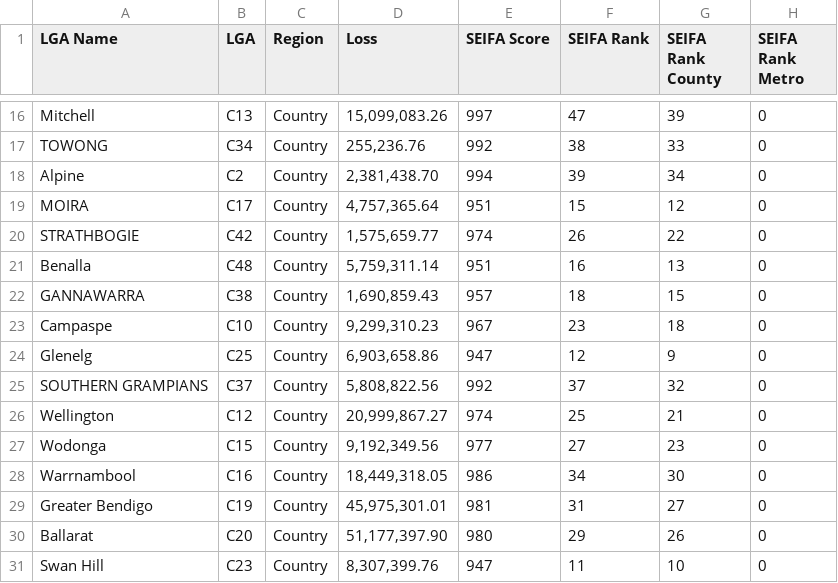
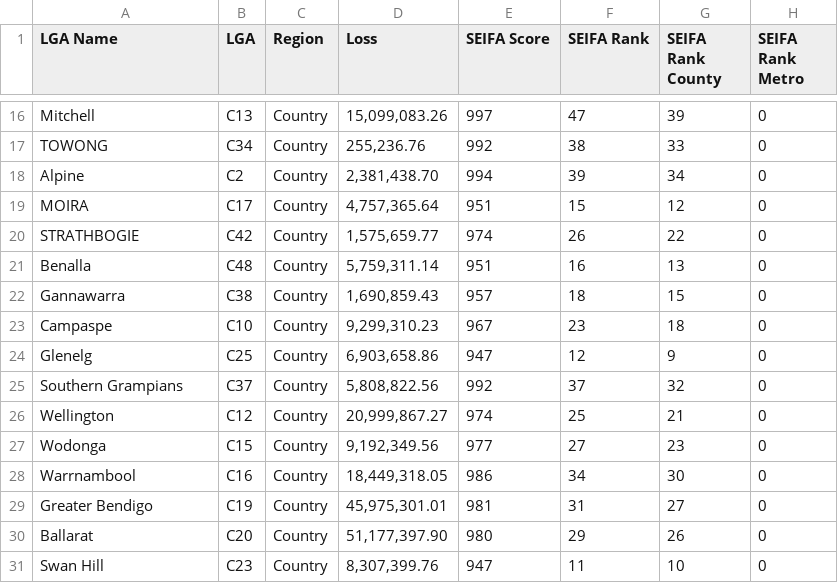
Before and after one commit to Envy-y/FIT3179-A2, a CSV file: FIT3179 A2 Repo/A2 data.csv, drawn as a sheet; only a part is shown, gaps mark what is left out; the diff names each change by its address in the sheet, - before the commit and + after, or states it on an @@ line.

Commit message:
testing if fixed caps fix map

```diff
--- a/FIT3179 A2 Repo/A2 data.csv
+++ b/FIT3179 A2 Repo/A2 data.csv
-A22 (LGA Name): GANNAWARRA
+A22 (LGA Name): Gannawarra
-A25 (LGA Name): SOUTHERN GRAMPIANS
+A25 (LGA Name): Southern Grampians
```
